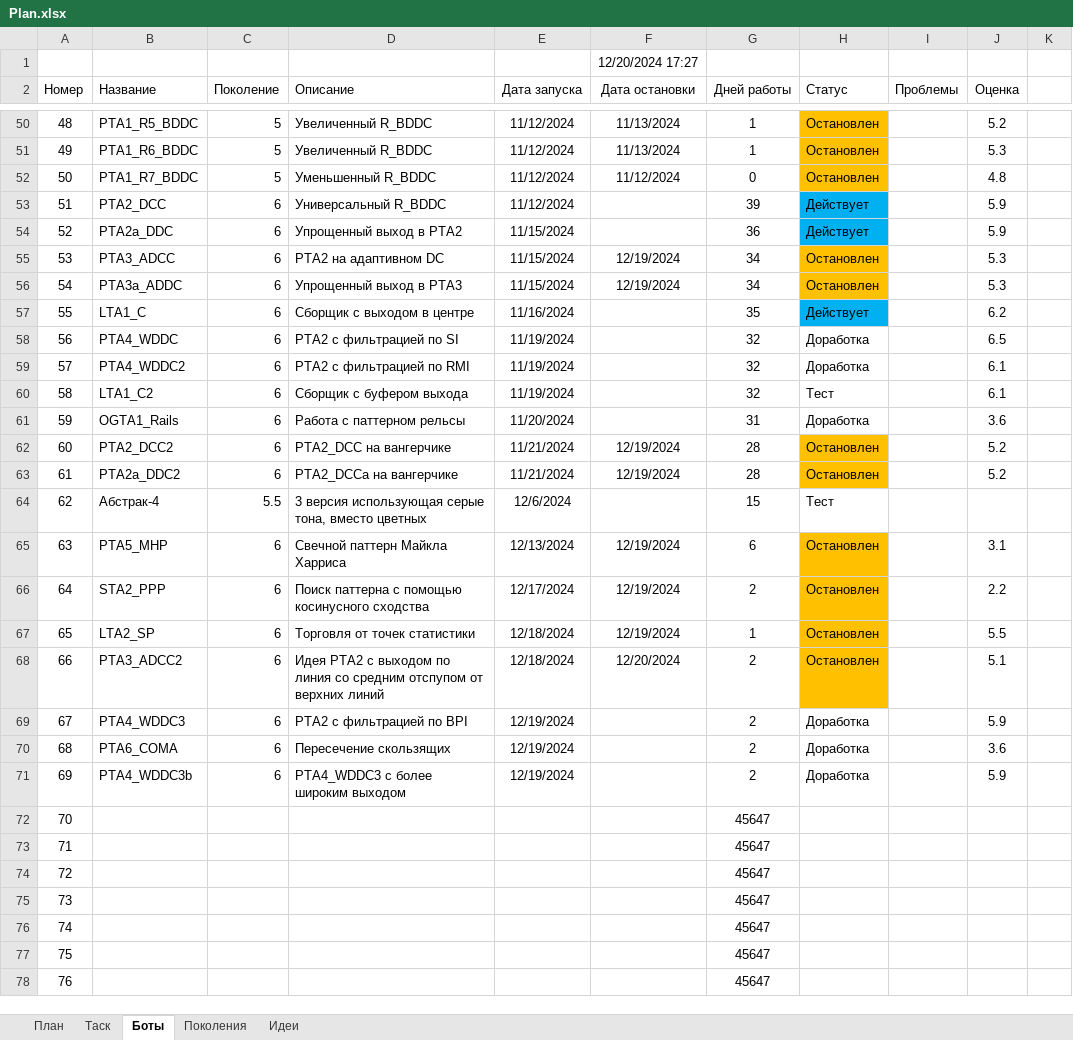
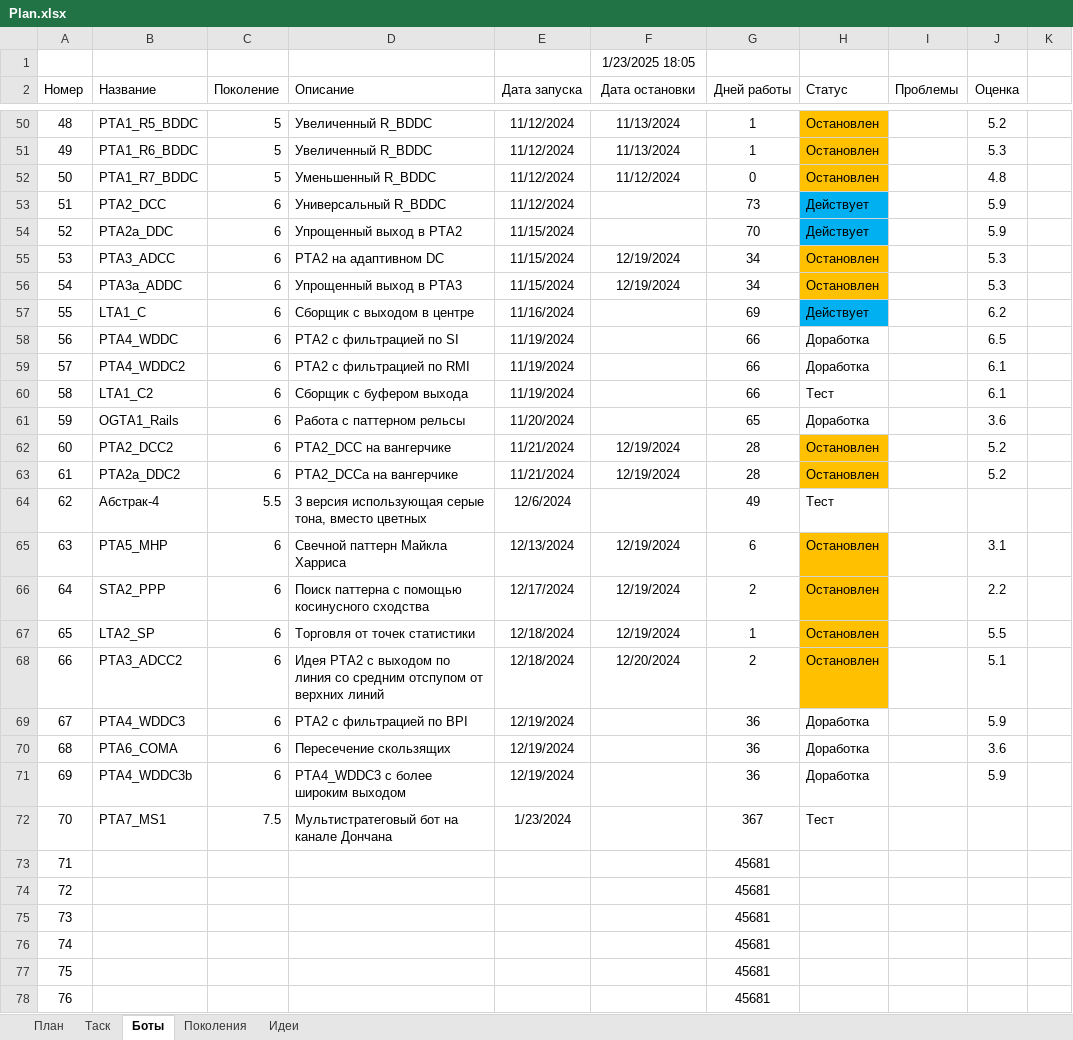
Before and after one commit to Anubis1Good/AUTO_TRAIDER, an Excel workbook: Plan.xlsx, sheet Боты, drawn as a sheet; only a part is shown, gaps mark what is left out; values as stored, in another font and other column widths than the file's, no borders; the diff covers the shown part only; the diff names each change by its address in the sheet, - before the commit and + after, or states it on an @@ line.

```diff
--- a/Plan.xlsx (sheet Боты)
+++ b/Plan.xlsx (sheet Боты)
-F1 (Дата остановки): 12/20/2024 17:27
+F1 (Дата остановки): 1/23/2025 18:05
-G53 (Дней работы): 39
+G53 (Дней работы): 73
-G54 (Дней работы): 36
+G54 (Дней работы): 70
-G57 (Дней работы): 35
+G57 (Дней работы): 69
-G58:G60 (Дней работы): 32
+G58:G60 (Дней работы): 66
-G61 (Дней работы): 31
+G61 (Дней работы): 65
-G64 (Дней работы): 15
+G64 (Дней работы): 49
-G69:G71 (Дней работы): 2
+G69:G71 (Дней работы): 36
-B72 (Название): (empty)
+B72 (Название): PTA7_MS1
-C72 (Поколение): (empty)
+C72 (Поколение): 7.5
-D72 (Описание): (empty)
+D72 (Описание): Мультистратеговый бот на канале Дончана
-E72 (Дата запуска): (empty)
+E72 (Дата запуска): 1/23/2024
-G72 (Дней работы): 45647
+G72 (Дней работы): 367
-H72 (Статус): (empty)
+H72 (Статус): Тест
-G73:G78 (Дней работы): 45647
+G73:G78 (Дней работы): 45681
```
Also changed, not shown: 55 edited cells elsewhere in this sheet, sheet Поколения, 12 other files.
